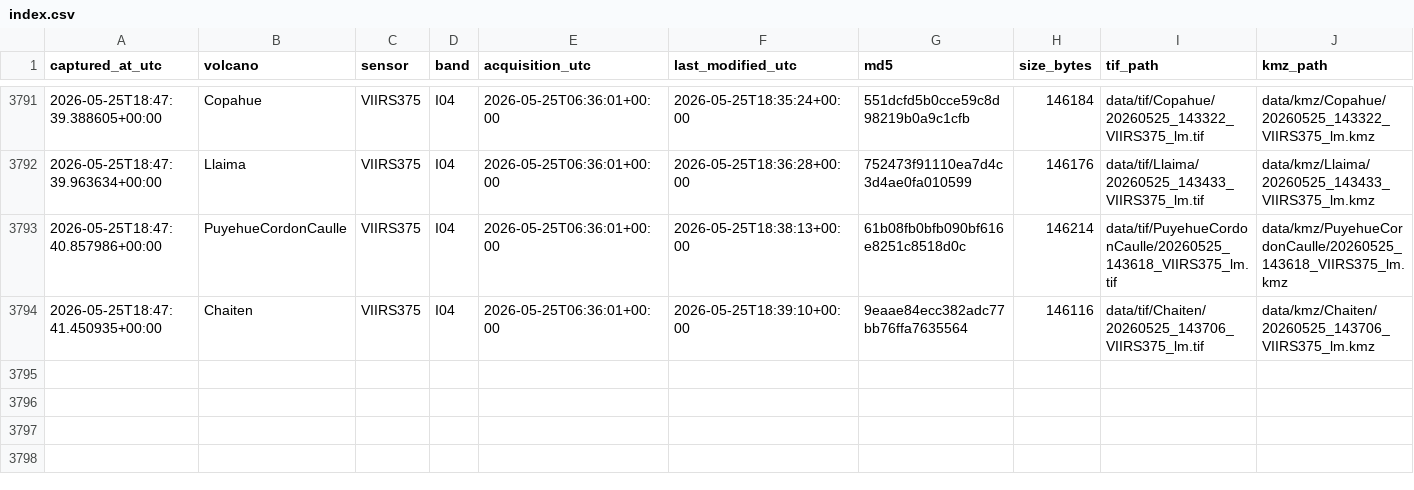
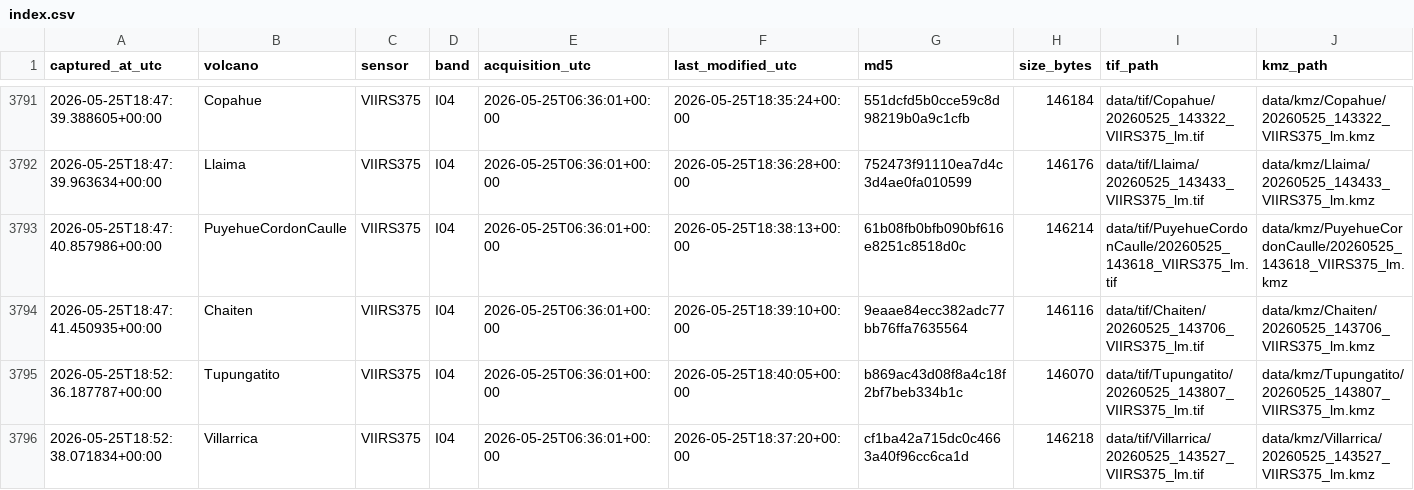
Before and after one commit to MendozaVolcanic/mirova-tif-archive, a CSV file: index.csv, drawn as a sheet; only a part is shown, gaps mark what is left out; the diff names each change by its address in the sheet, - before the commit and + after, or states it on an @@ line.

```diff
--- a/index.csv
+++ b/index.csv
+row 3795: 2026-05-25T18:52:36.187787+00:00 | Tupungatito | VIIRS375 | I04 | 2026-05-25T06:36:01+00:00 | 2026-05-25T18:40:05+00:00 | b869ac43d08f8a4c18f2bf7beb334b1c | 146070 | data/tif/Tupungatito/20260525_143807_VIIRS375_lm.tif | data/kmz/Tupungatito/20260525_143807_VIIRS375_lm.kmz
+row 3796: 2026-05-25T18:52:38.071834+00:00 | Villarrica | VIIRS375 | I04 | 2026-05-25T06:36:01+00:00 | 2026-05-25T18:37:20+00:00 | cf1ba42a715dc0c4663a40f96cc6ca1d | 146218 | data/tif/Villarrica/20260525_143527_VIIRS375_lm.tif | data/kmz/Villarrica/20260525_143527_VIIRS375_lm.kmz
```
Also changed, not shown: 29 other files.
